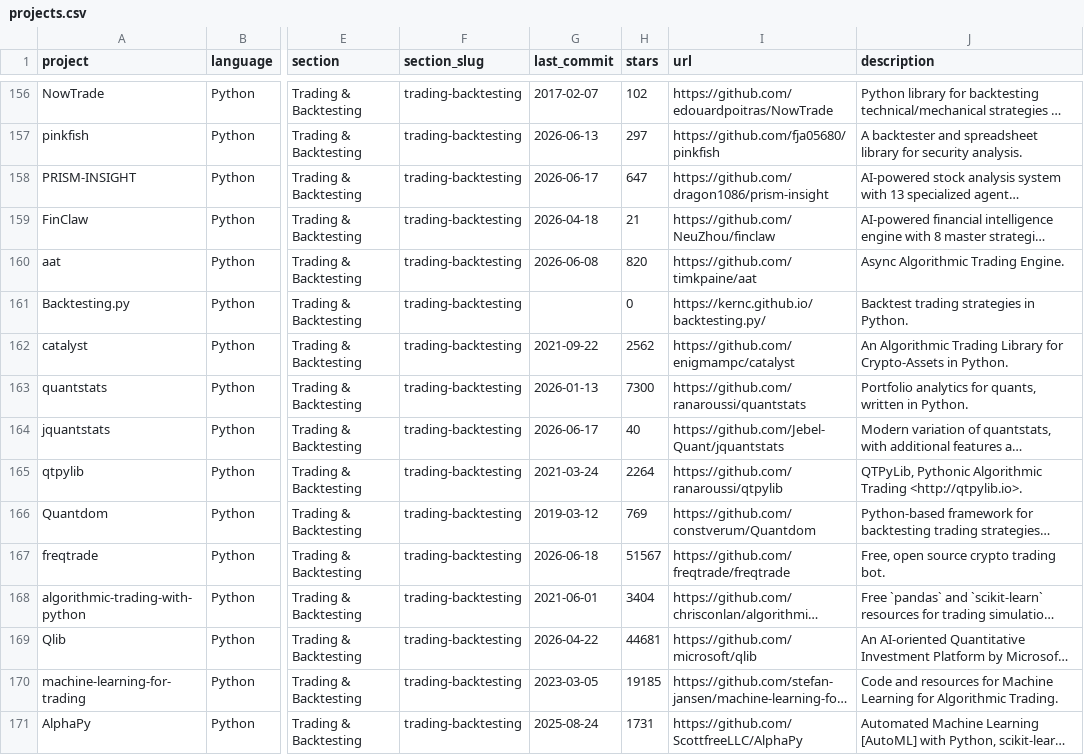
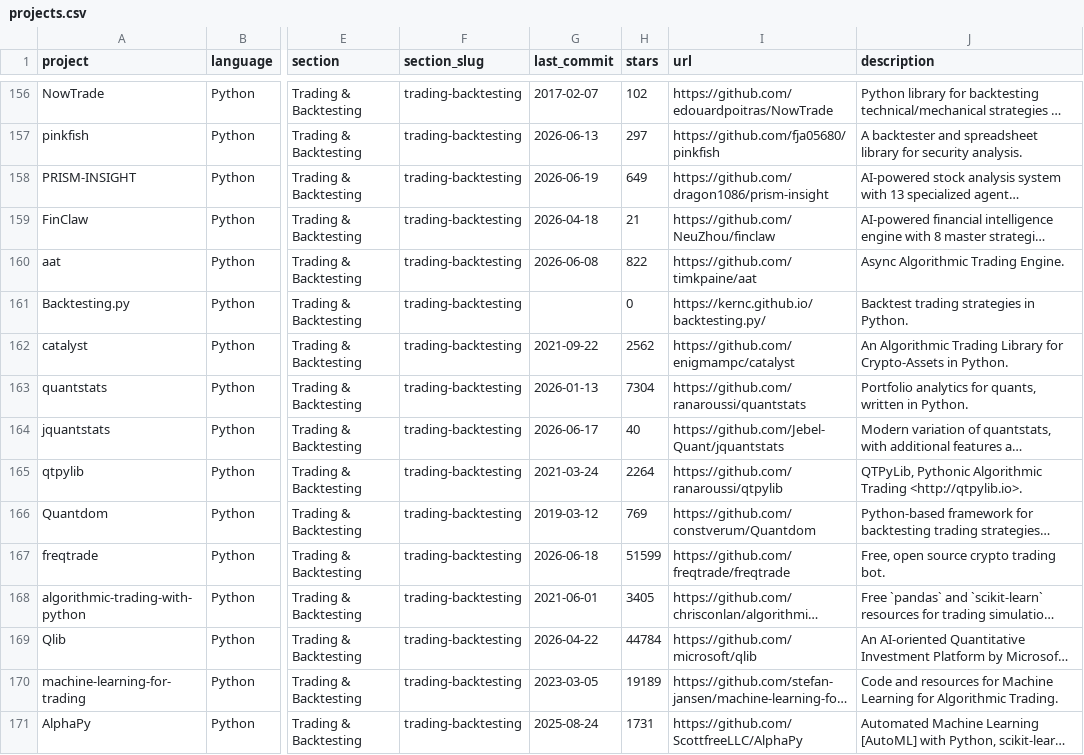
Before and after one commit to everget/awesome-quant, a CSV file: projects.csv, drawn as a sheet; only a part is shown, gaps mark what is left out; long unchanged cells end in …; the diff covers the shown part only; the diff names each change by its address in the sheet, - before the commit and + after, or states it on an @@ line.

```diff
--- a/projects.csv
+++ b/projects.csv
-G158 (last_commit): 2026-06-17
+G158 (last_commit): 2026-06-19
-H158 (stars): 647
+H158 (stars): 649
-H160 (stars): 820
+H160 (stars): 822
-H163 (stars): 7300
+H163 (stars): 7304
-H167 (stars): 51567
+H167 (stars): 51599
-H168 (stars): 3404
+H168 (stars): 3405
-H169 (stars): 44681
+H169 (stars): 44784
-H170 (stars): 19185
+H170 (stars): 19189
```
Also changed, not shown: 121 edited cells elsewhere in this file, 1 other file.
